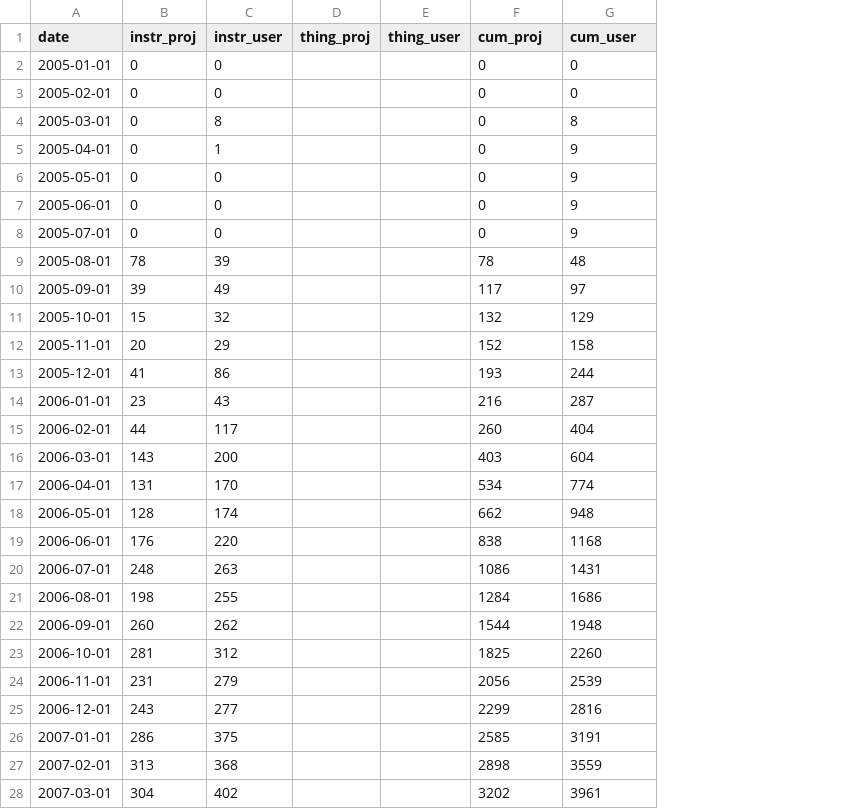
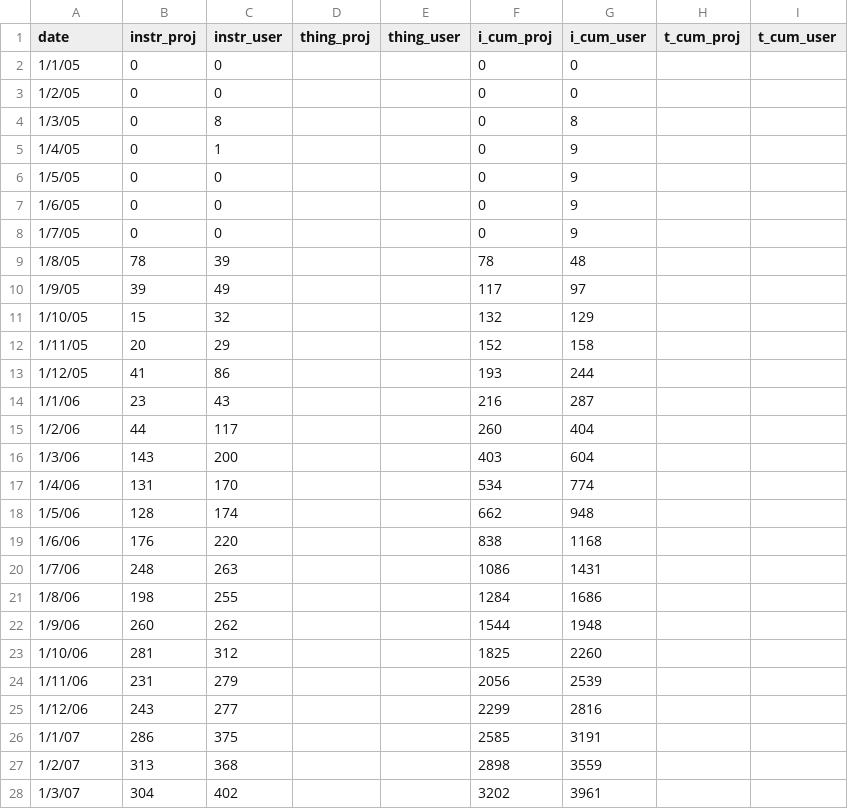
Before and after one commit to gcatalfamo/didiy-analysis, a CSV file: data/communities.csv, drawn as a sheet; only a part is shown; the diff covers the shown part only; the diff names each change by its address in the sheet, - before the commit and + after, or states it on an @@ line.

```diff
--- a/data/communities.csv
+++ b/data/communities.csv
+column H (t_cum_proj), empty
+column I (t_cum_user), empty
-F1: cum_proj
+F1: i_cum_proj
-G1: cum_user
+G1: i_cum_user
-A2 (date): 2005-01-01
+A2 (date): 1/1/05
-A3 (date): 2005-02-01
+A3 (date): 1/2/05
-A4 (date): 2005-03-01
+A4 (date): 1/3/05
-A5 (date): 2005-04-01
+A5 (date): 1/4/05
-A6 (date): 2005-05-01
+A6 (date): 1/5/05
-A7 (date): 2005-06-01
+A7 (date): 1/6/05
-A8 (date): 2005-07-01
+A8 (date): 1/7/05
-A9 (date): 2005-08-01
+A9 (date): 1/8/05
-A10 (date): 2005-09-01
+A10 (date): 1/9/05
-A11 (date): 2005-10-01
+A11 (date): 1/10/05
-A12 (date): 2005-11-01
+A12 (date): 1/11/05
-A13 (date): 2005-12-01
+A13 (date): 1/12/05
-A14 (date): 2006-01-01
+A14 (date): 1/1/06
-A15 (date): 2006-02-01
+A15 (date): 1/2/06
-A16 (date): 2006-03-01
+A16 (date): 1/3/06
-A17 (date): 2006-04-01
+A17 (date): 1/4/06
-A18 (date): 2006-05-01
+A18 (date): 1/5/06
-A19 (date): 2006-06-01
+A19 (date): 1/6/06
-A20 (date): 2006-07-01
+A20 (date): 1/7/06
-A21 (date): 2006-08-01
+A21 (date): 1/8/06
-A22 (date): 2006-09-01
+A22 (date): 1/9/06
-A23 (date): 2006-10-01
+A23 (date): 1/10/06
-A24 (date): 2006-11-01
+A24 (date): 1/11/06
-A25 (date): 2006-12-01
+A25 (date): 1/12/06
-A26 (date): 2007-01-01
+A26 (date): 1/1/07
-A27 (date): 2007-02-01
+A27 (date): 1/2/07
-A28 (date): 2007-03-01
+A28 (date): 1/3/07
```
Also changed, not shown: 99 edited cells elsewhere in this file, 2 other files.
